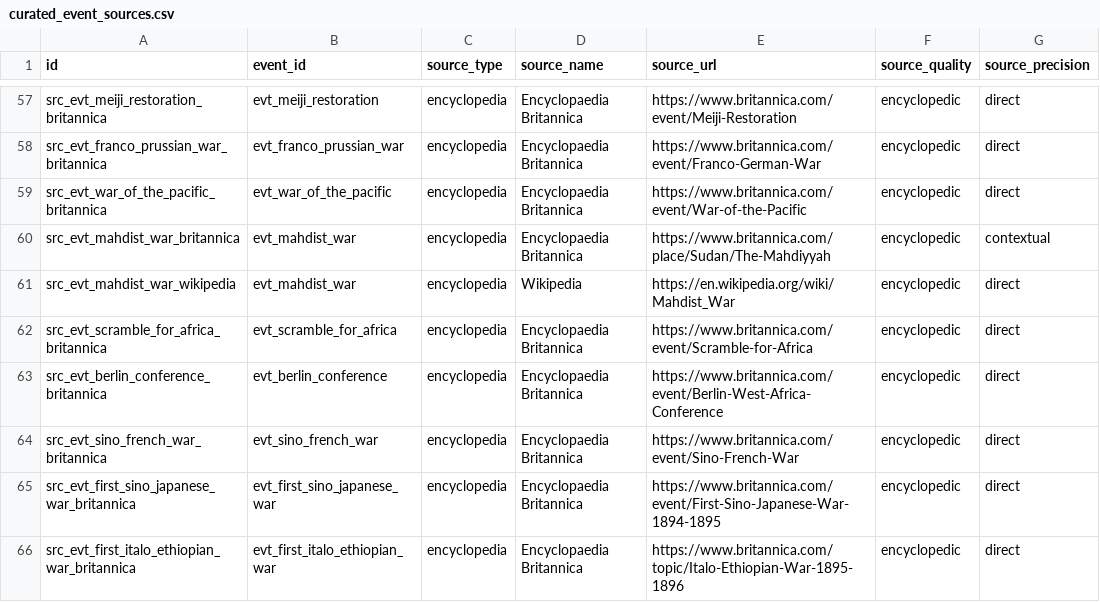
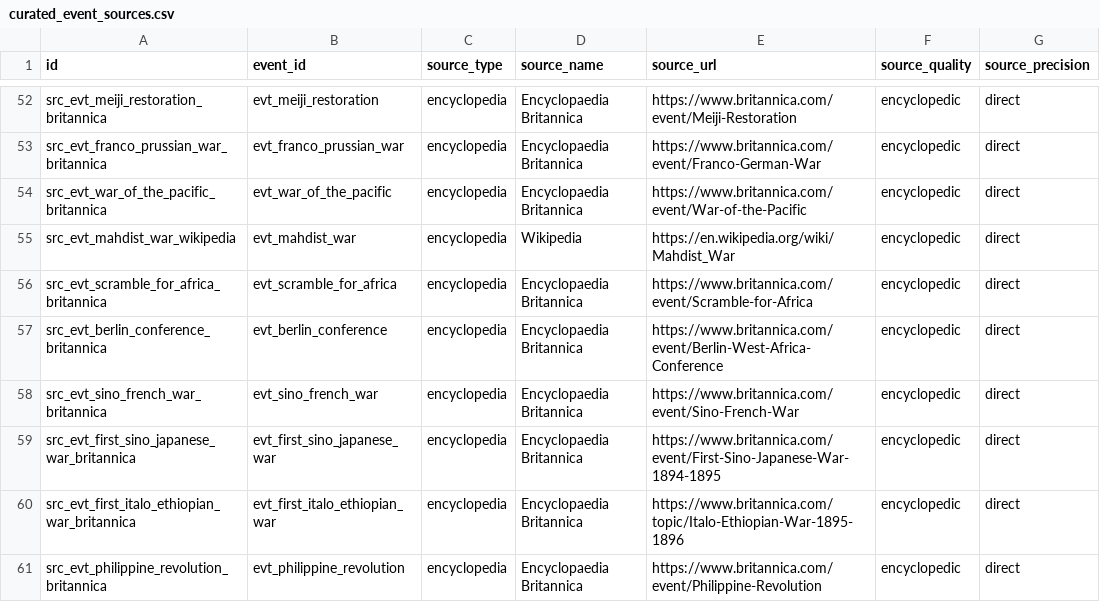
Before and after one commit to krapcys1-maker/astro-global, a CSV file: services/historical/seeds/curated_event_sources.csv, drawn as a sheet; only a part is shown, gaps mark what is left out; the shorter side is filled out with more unchanged rows; the diff covers the shown part only.

```diff
--- a/services/historical/seeds/curated_event_sources.csv
+++ b/services/historical/seeds/curated_event_sources.csv
@@ -59,3 +54,2 @@ src_evt_franco_prussian_war_britannica,evt_franco_prussian_war,encyclopedia,Ency
 src_evt_war_of_the_pacific_britannica,evt_war_of_the_pacific,encyclopedia,Encyclopaedia Britannica,https://www.britannica.com/event/War-of-the-Pacific,encyclopedic,direct
-src_evt_mahdist_war_britannica,evt_mahdist_war,encyclopedia,Encyclopaedia Britannica,https://www.britannica.com/place/Sudan/The-Mahdiyyah,encyclopedic,contextual
 src_evt_mahdist_war_wikipedia,evt_mahdist_war,encyclopedia,Wikipedia,https://en.wikipedia.org/wiki/Mahdist_War,encyclopedic,direct
```
Also changed, not shown: 1 added row and 6 removed rows elsewhere in this file, 6 other files.
